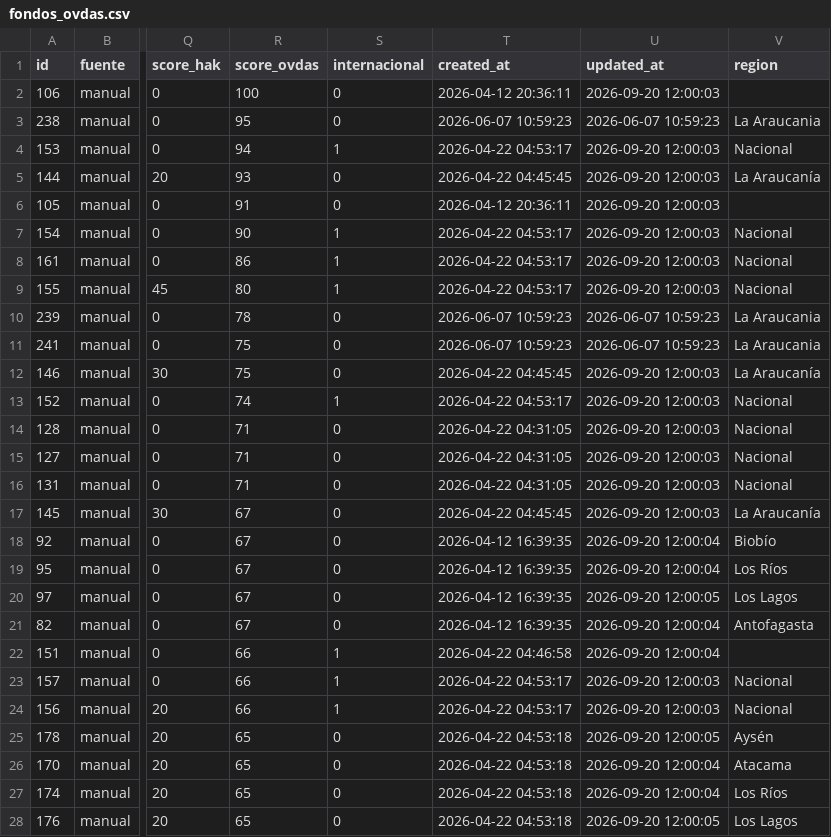
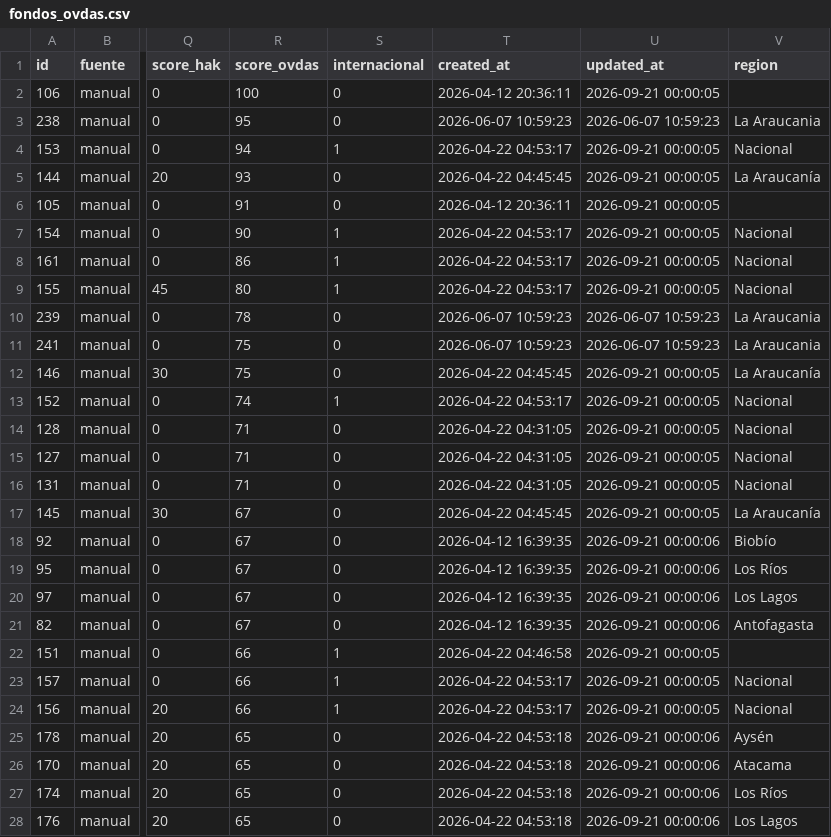
Before and after one commit to MendozaVolcanic/ovdas-fondos, a CSV file: data/fondos_ovdas.csv, drawn as a sheet; only a part is shown, gaps mark what is left out; the diff covers the shown part only; the diff names each change by its address in the sheet, - before the commit and + after, or states it on an @@ line.

Commit message:
datos: actualizar fondos OVDAS (2026-09-20 21:01)

```diff
--- a/data/fondos_ovdas.csv
+++ b/data/fondos_ovdas.csv
-U2 (updated_at): 2026-09-20 12:00:03
+U2 (updated_at): 2026-09-21 00:00:05
-U4:U9 (updated_at): 2026-09-20 12:00:03
+U4:U9 (updated_at): 2026-09-21 00:00:05
-U12:U17 (updated_at): 2026-09-20 12:00:03
+U12:U17 (updated_at): 2026-09-21 00:00:05
-U18:U19 (updated_at): 2026-09-20 12:00:04
+U18:U19 (updated_at): 2026-09-21 00:00:06
-U20 (updated_at): 2026-09-20 12:00:05
+U20 (updated_at): 2026-09-21 00:00:06
-U21 (updated_at): 2026-09-20 12:00:04
+U21 (updated_at): 2026-09-21 00:00:06
-U22 (updated_at): 2026-09-20 12:00:04
+U22 (updated_at): 2026-09-21 00:00:05
-U23:U24 (updated_at): 2026-09-20 12:00:03
+U23:U24 (updated_at): 2026-09-21 00:00:05
-U25 (updated_at): 2026-09-20 12:00:05
+U25 (updated_at): 2026-09-21 00:00:06
-U26:U27 (updated_at): 2026-09-20 12:00:04
+U26:U27 (updated_at): 2026-09-21 00:00:06
-U28 (updated_at): 2026-09-20 12:00:05
+U28 (updated_at): 2026-09-21 00:00:06
```
Also changed, not shown: 147 edited cells elsewhere in this file.
